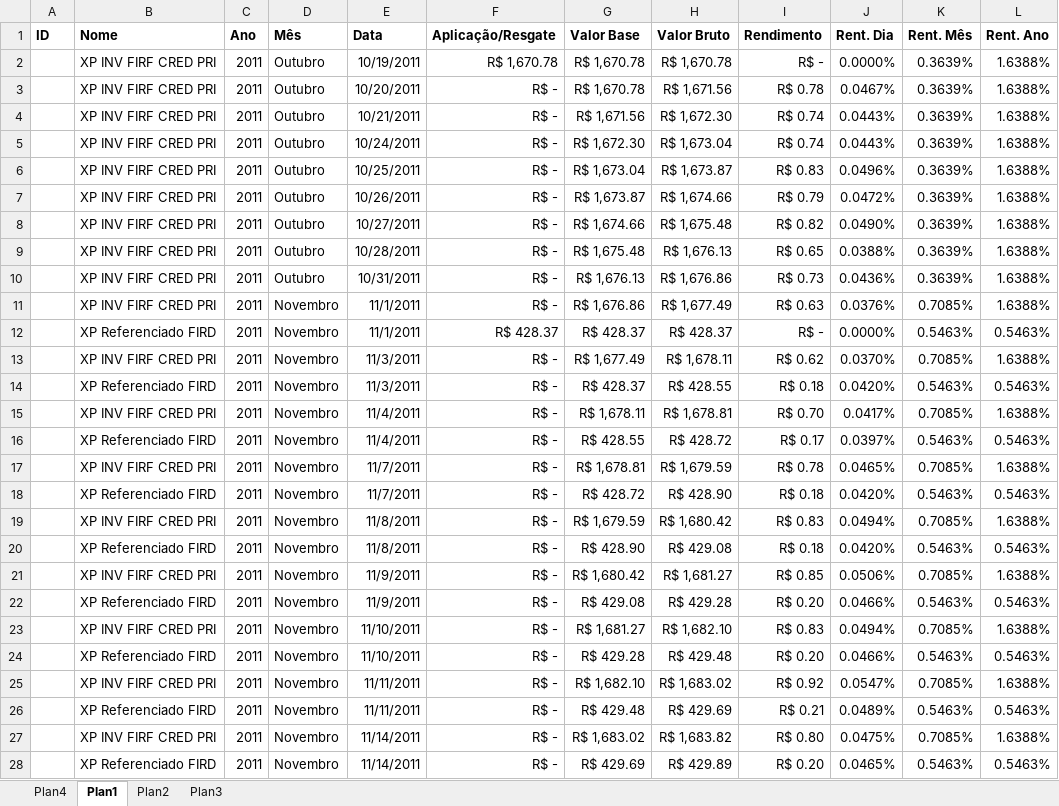
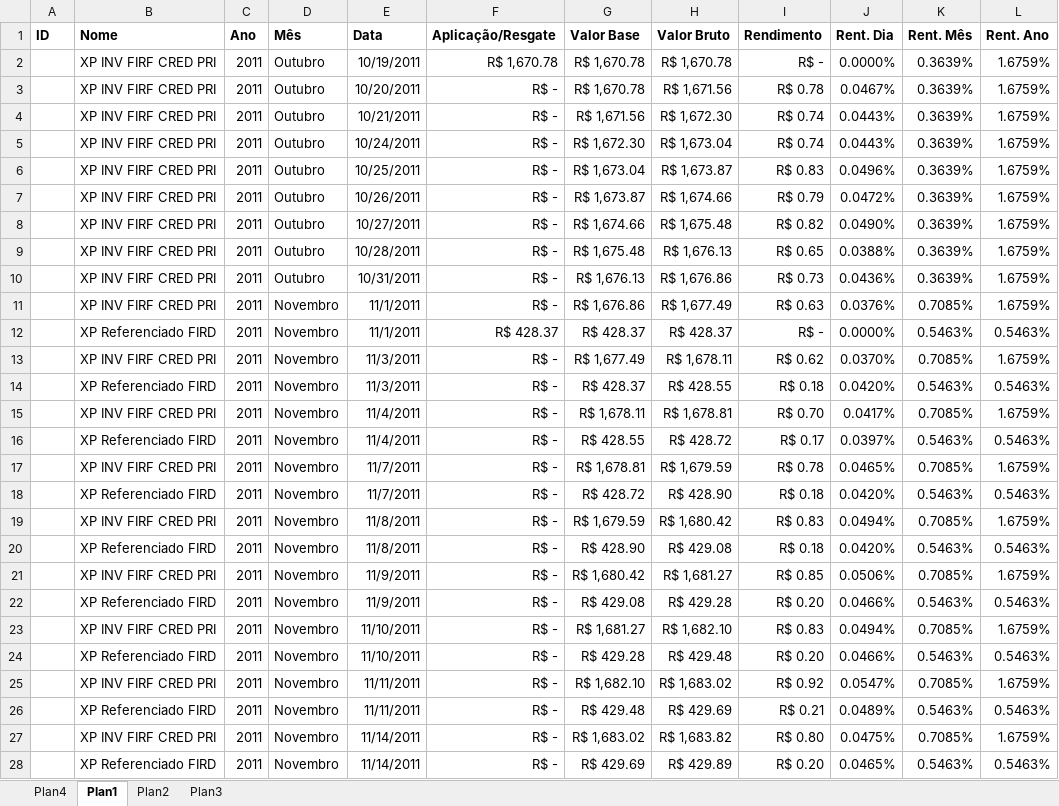
Before and after one commit to bengelbert/ifsc, an Excel workbook: stocks/xpi.xlsx, sheet Plan1, drawn as a sheet; only a part is shown; values as stored, in another font and other column widths than the file's, no borders; conditional formats and table styles not drawn; the diff covers the shown part only; the diff names each change by its address in the sheet, - before the commit and + after, or states it on an @@ line.

```diff
--- a/stocks/xpi.xlsx (sheet Plan1)
+++ b/stocks/xpi.xlsx (sheet Plan1)
-L2:L11 (Rent. Ano): 1.6388%
+L2:L11 (Rent. Ano): 1.6759%
-L13 (Rent. Ano): 1.6388%
+L13 (Rent. Ano): 1.6759%
-L15 (Rent. Ano): 1.6388%
+L15 (Rent. Ano): 1.6759%
-L17 (Rent. Ano): 1.6388%
+L17 (Rent. Ano): 1.6759%
-L19 (Rent. Ano): 1.6388%
+L19 (Rent. Ano): 1.6759%
-L21 (Rent. Ano): 1.6388%
+L21 (Rent. Ano): 1.6759%
-L23 (Rent. Ano): 1.6388%
+L23 (Rent. Ano): 1.6759%
-L25 (Rent. Ano): 1.6388%
+L25 (Rent. Ano): 1.6759%
-L27 (Rent. Ano): 1.6388%
+L27 (Rent. Ano): 1.6759%
```
Also changed, not shown: 5 added rows, 2 removed rows and 77 edited cells elsewhere in this sheet, sheet Plan4, 2 other files.
